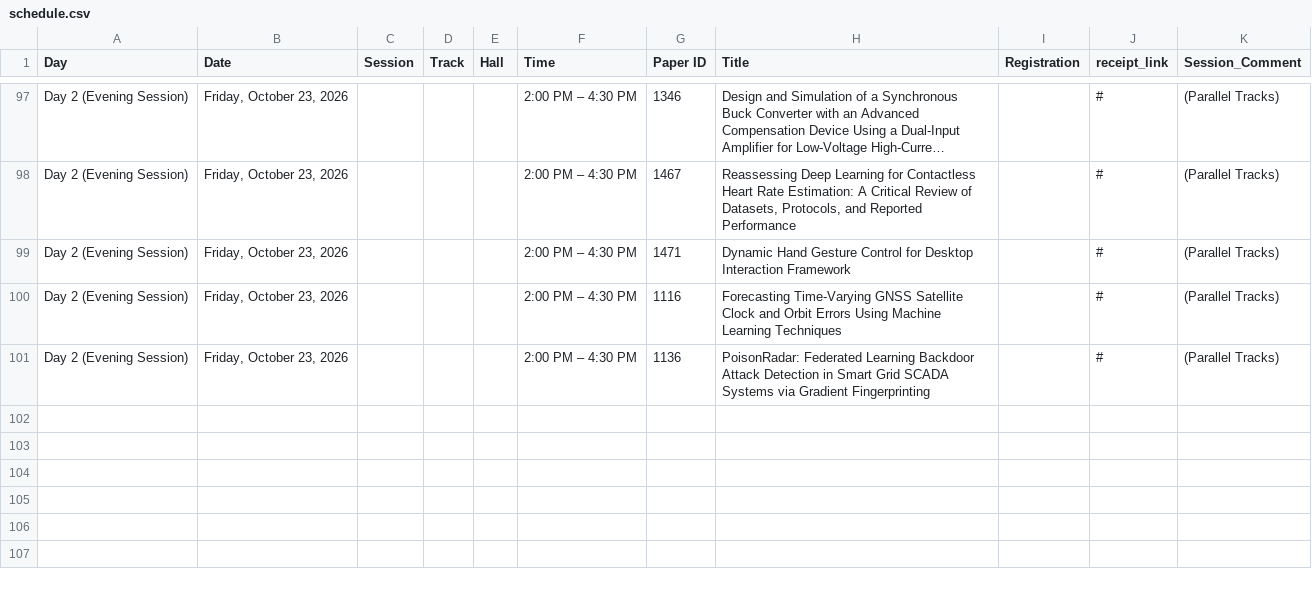
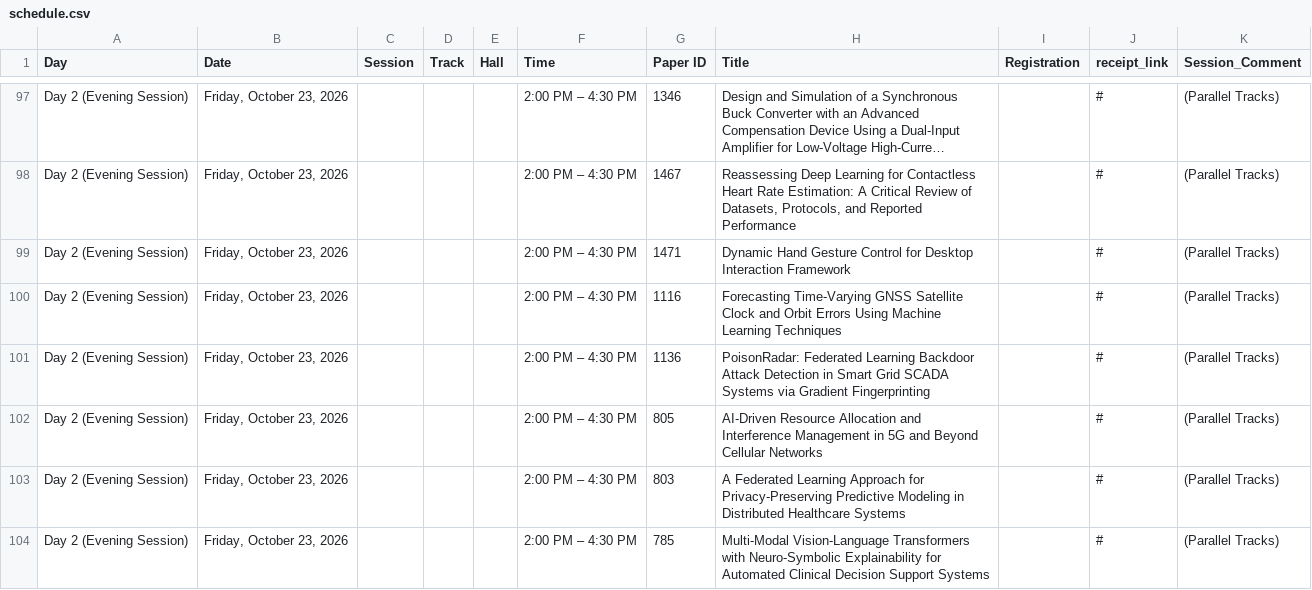
Before and after one commit to conferenceautocom/conferenceautocom.github.io, a CSV file: public/data/schedule.csv, drawn as a sheet; only a part is shown, gaps mark what is left out; long unchanged cells end in …; the diff names each change by its address in the sheet, - before the commit and + after, or states it on an @@ line.

Commit message:
Add Papers 805, 803, and 785 to Day 2 Evening Session schedule

```diff
--- a/public/data/schedule.csv
+++ b/public/data/schedule.csv
+row 102: Day 2 (Evening Session) | Friday, October 23, 2026 |  |  |  | 2:00 PM – 4:30 PM | 805 | AI-Driven Resource Allocation and Interference Management in 5G and Beyond Cellular Networks |  | # | (Parallel Tracks)
+row 103: Day 2 (Evening Session) | Friday, October 23, 2026 |  |  |  | 2:00 PM – 4:30 PM | 803 | A Federated Learning Approach for Privacy-Preserving Predictive Modeling in Distributed Healthcare Systems |  | # | (Parallel Tracks)
+row 104: Day 2 (Evening Session) | Friday, October 23, 2026 |  |  |  | 2:00 PM – 4:30 PM | 785 | Multi-Modal Vision-Language Transformers with Neuro-Symbolic Explainability for Automated Clinical Decision Support Systems |  | # | (Parallel Tracks)
```
